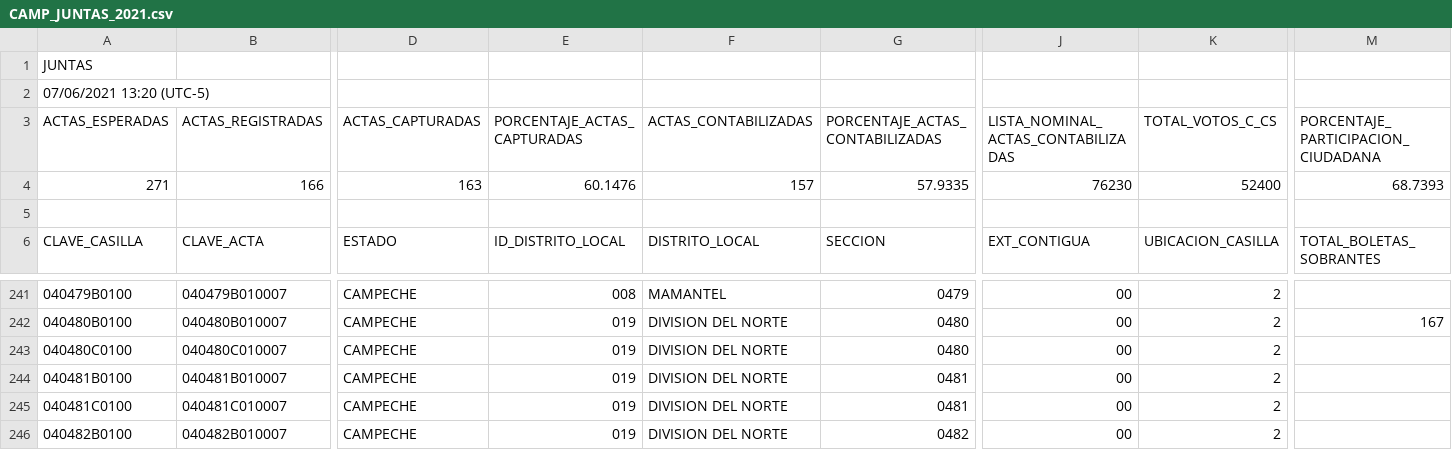
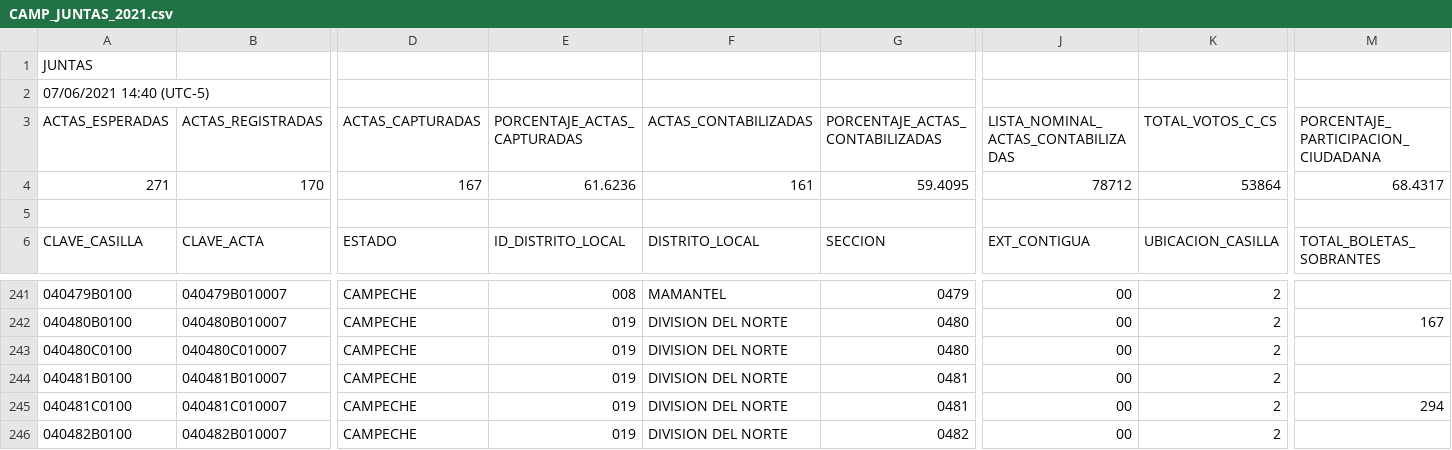
Before and after one commit to dannielgloria/bk_ine_telesur, a CSV file: etc/data/files/20210607_1440_PREP_JUNTAS_CAMP/CAMP_JUNTAS_2021.csv (was etc/data/files/20210607_1320_PREP_JUNTAS_CAMP/CAMP_JUNTAS_2021.csv), drawn as a sheet; only a part is shown, gaps mark what is left out; the diff covers the shown part only; the diff names each change by its address in the sheet, - before the commit and + after, or states it on an @@ line.

```diff
--- a/etc/data/files/20210607_1320_PREP_JUNTAS_CAMP/CAMP_JUNTAS_2021.csv
+++ b/etc/data/files/20210607_1440_PREP_JUNTAS_CAMP/CAMP_JUNTAS_2021.csv
-A2 (CLAVE_CASILLA): 07/06/2021 13:20 (UTC-5)
+A2 (CLAVE_CASILLA): 07/06/2021 14:40 (UTC-5)
-B4 (CLAVE_ACTA): 166
+B4 (CLAVE_ACTA): 170
-D4 (ESTADO): 163
+D4 (ESTADO): 167
-E4 (ID_DISTRITO_LOCAL): 60.1476
+E4 (ID_DISTRITO_LOCAL): 61.6236
-F4 (DISTRITO_LOCAL): 157
+F4 (DISTRITO_LOCAL): 161
-G4 (SECCION): 57.9335
+G4 (SECCION): 59.4095
-J4 (EXT_CONTIGUA): 76230
+J4 (EXT_CONTIGUA): 78712
-K4 (UBICACION_CASILLA): 52400
+K4 (UBICACION_CASILLA): 53864
-M4 (TOTAL_BOLETAS_SOBRANTES): 68.7393
+M4 (TOTAL_BOLETAS_SOBRANTES): 68.4317
-M245 (TOTAL_BOLETAS_SOBRANTES): (empty)
+M245 (TOTAL_BOLETAS_SOBRANTES): 294
```
Also changed, not shown: 128 edited cells elsewhere in this file, etc/data/files/20210607_1440_PREP_AYUN_CAMP/CAMP_AYUN_2021.csv, etc/data/files/20210607_1440_PREP_DIP_LOC_CAMP/CAMP_DIP_LOC_2021.csv, 19 other files.
